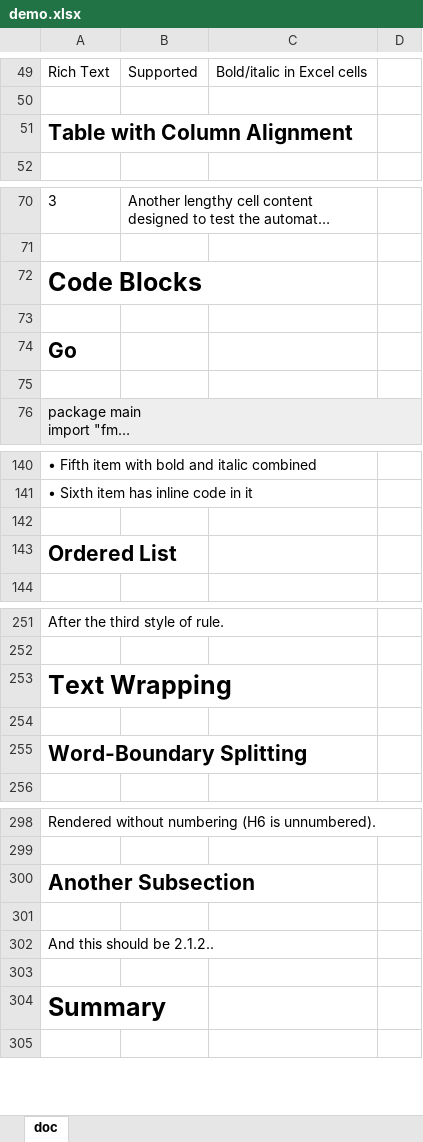
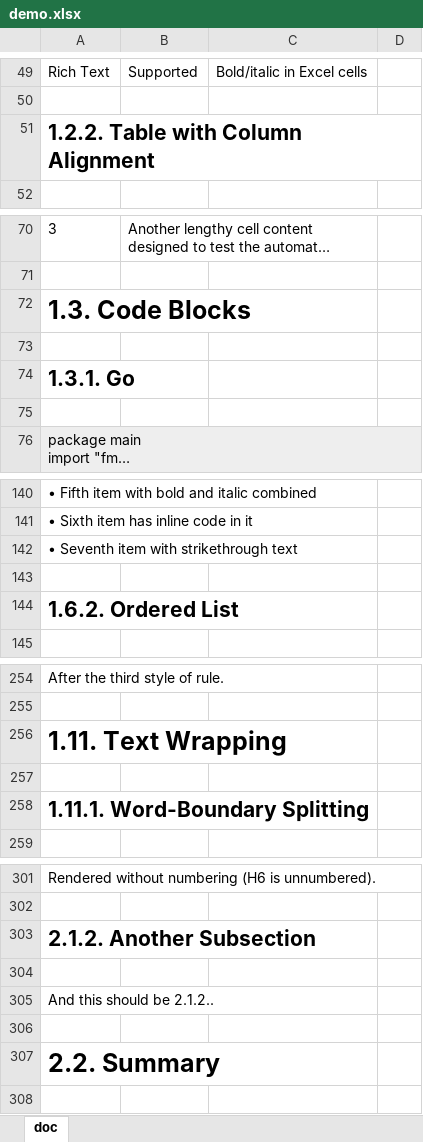
Before and after one commit to HituziANDO/md2xls, an Excel workbook: sample/output/demo.xlsx, sheet doc, drawn as a sheet; only a part is shown, gaps mark what is left out; long unchanged cells end in …; values as stored, in another font and other column widths than the file's, no borders; addresses are those after the commit; the diff covers the shown part only; the diff names each change by its address in the sheet, - before the commit and + after, or states it on an @@ line.

Commit message:
Add strikethrough (~~text~~) support
  - Parse ~~text~~ as strikethrough in StripInlineFormatting and
    ParseRichText, render with Excel Font.Strike in rich text runs
  - Add Strike field to RichTextSegment
  - Add 5 unit tests for strikethrough parsing
  - Update demo.md with strikethrough examples in body text and lists
  - Update README, spec, and unsupported_features.md

```diff
--- a/sample/output/demo.xlsx (sheet doc)
+++ b/sample/output/demo.xlsx (sheet doc)
-A51: Table with Column Alignment
+A51: 1.2.2. Table with Column Alignment
-A72: Code Blocks
+A72: 1.3. Code Blocks
-A74: Go
+A74: 1.3.1. Go
+row 142: • Seventh item with strikethrough text
-A144: Ordered List
+A144: 1.6.2. Ordered List
-A256: Text Wrapping
+A256: 1.11. Text Wrapping
-A258: Word-Boundary Splitting
+A258: 1.11.1. Word-Boundary Splitting
-A303: Another Subsection
+A303: 2.1.2. Another Subsection
-A307: Summary
+A307: 2.2. Summary
```
Also changed, not shown: 2 added rows and 40 edited cells elsewhere in this sheet, 6 other files.
